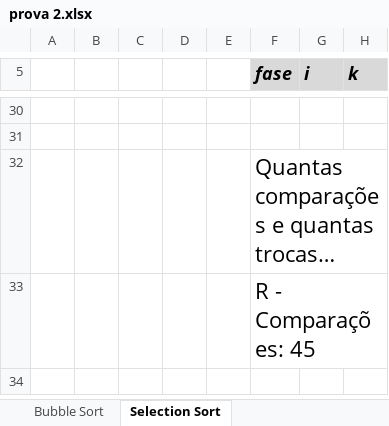
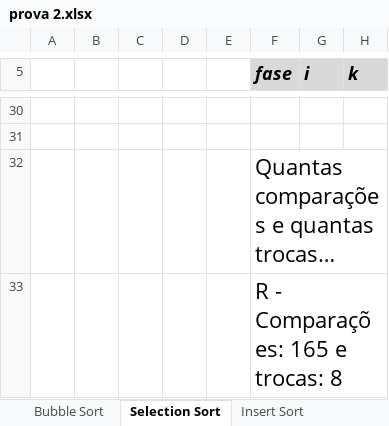
Before and after one commit to mat-zip/edd-atividades, an Excel workbook: out/production/edd-atividades/com/matheus/provas/prova2/prova 2.xlsx, sheet Selection Sort, drawn as a sheet; only a part is shown, gaps mark what is left out; long unchanged cells end in …; values as stored, in another font and other column widths than the file's, no borders; the diff names each change by its address in the sheet, - before the commit and + after, or states it on an @@ line.

```diff
--- a/out/production/edd-atividades/com/matheus/provas/prova2/prova 2.xlsx (sheet Selection Sort)
+++ b/out/production/edd-atividades/com/matheus/provas/prova2/prova 2.xlsx (sheet Selection Sort)
+sheet tab: Insert Sort
-F33 (fase): R - Comparações: 45
+F33 (fase): R - Comparações: 165 e trocas: 8
```
Also changed, not shown: 5 other files.
